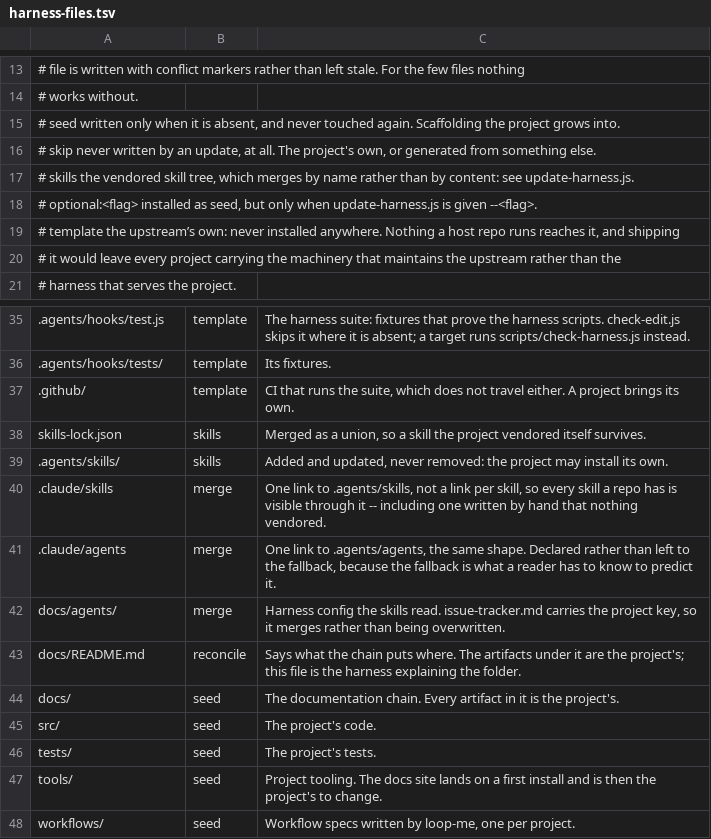
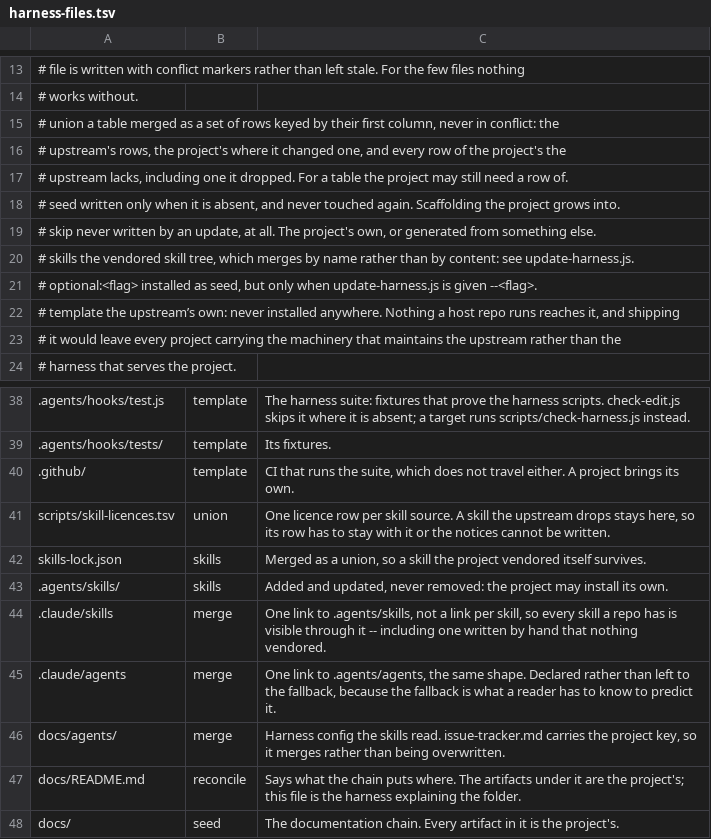
Before and after one commit to salaros/ai-harness, a TSV file: scripts/harness-files.tsv, drawn as a sheet; only a part is shown, gaps mark what is left out; the shorter side is filled out with more unchanged rows; the diff names each change by its address in the sheet, - before the commit and + after, or states it on an @@ line.

```diff
--- a/scripts/harness-files.tsv
+++ b/scripts/harness-files.tsv
+row 15: # union a table merged as a set of rows keyed by their first column, never in conflict: the
+row 16: # upstream's rows, the project's where it changed one, and every row of the project's the
+row 17: # upstream lacks, including one it dropped. For a table the project may still need a row of.
+row 41: scripts/skill-licences.tsv | union | One licence row per skill source. A skill the upstream drops stays here, so its row has to stay with it or the notices cannot be written.
```
Also changed, not shown: 2 other files.
